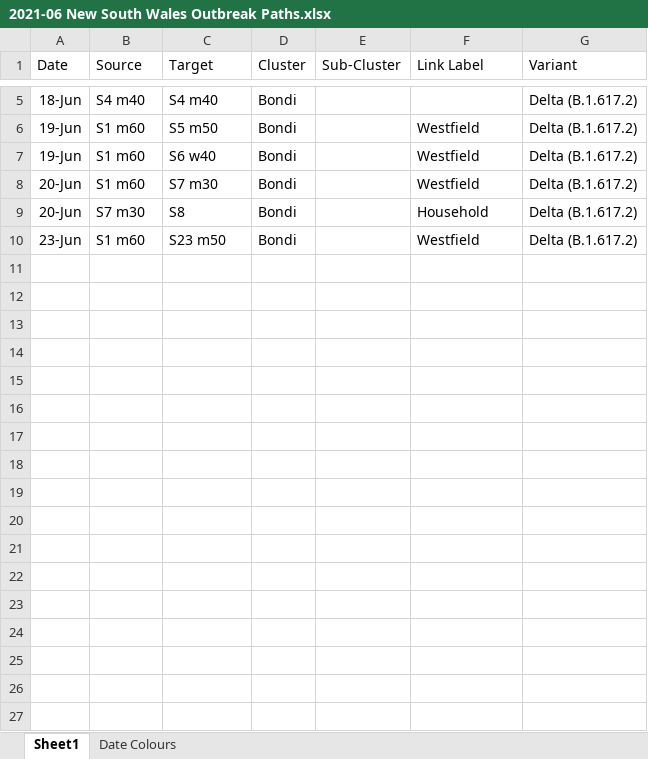
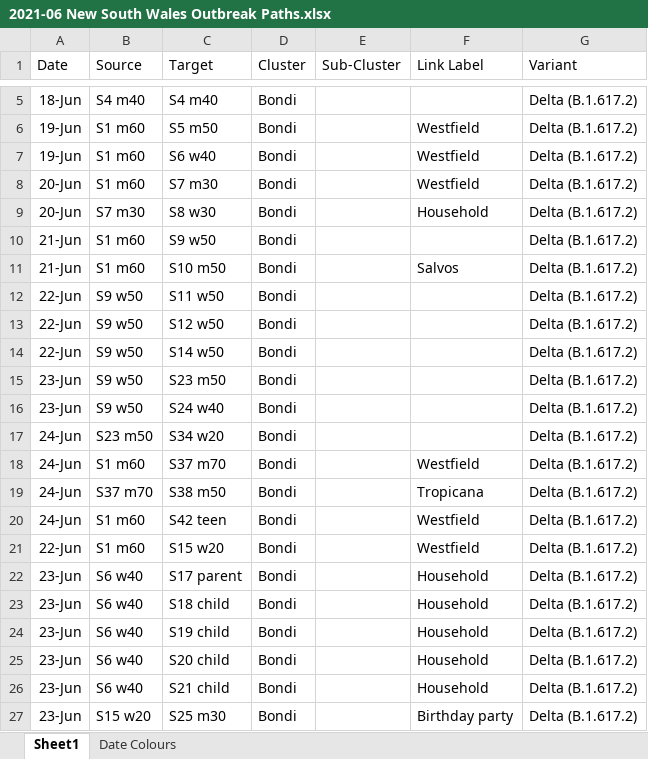
Before and after one commit to Mike-Honey/covid-19-outbreak-paths, an Excel workbook: 2021-06 New South Wales Outbreak Paths.xlsx, sheet Sheet1, drawn as a sheet; only a part is shown, gaps mark what is left out; values as stored, in another font and other column widths than the file's, no borders; table styles not drawn; addresses are those after the commit; the diff covers the shown part only; the diff names each change by its address in the sheet, - before the commit and + after, or states it on an @@ line.

```diff
--- a/2021-06 New South Wales Outbreak Paths.xlsx (sheet Sheet1)
+++ b/2021-06 New South Wales Outbreak Paths.xlsx (sheet Sheet1)
-C9 (Target): S8
+C9 (Target): S8 w30
+row 10: 21-Jun | S1 m60 | S9 w50 | Bondi |  |  | Delta (B.1.617.2)
+row 11: 21-Jun | S1 m60 | S10 m50 | Bondi |  | Salvos | Delta (B.1.617.2)
+row 12: 22-Jun | S9 w50 | S11 w50 | Bondi |  |  | Delta (B.1.617.2)
+row 13: 22-Jun | S9 w50 | S12 w50 | Bondi |  |  | Delta (B.1.617.2)
+row 14: 22-Jun | S9 w50 | S14 w50 | Bondi |  |  | Delta (B.1.617.2)
-B15 (Source): S1 m60
+B15 (Source): S9 w50
-F15 (Link Label): Westfield
+F15 (Link Label): (empty)
+row 16: 23-Jun | S9 w50 | S24 w40 | Bondi |  |  | Delta (B.1.617.2)
+row 17: 24-Jun | S23 m50 | S34 w20 | Bondi |  |  | Delta (B.1.617.2)
+row 18: 24-Jun | S1 m60 | S37 m70 | Bondi |  | Westfield | Delta (B.1.617.2)
+row 19: 24-Jun | S37 m70 | S38 m50 | Bondi |  | Tropicana | Delta (B.1.617.2)
+row 20: 24-Jun | S1 m60 | S42 teen | Bondi |  | Westfield | Delta (B.1.617.2)
+row 21: 22-Jun | S1 m60 | S15 w20 | Bondi |  | Westfield | Delta (B.1.617.2)
+row 22: 23-Jun | S6 w40 | S17 parent | Bondi |  | Household | Delta (B.1.617.2)
+row 23: 23-Jun | S6 w40 | S18 child | Bondi |  | Household | Delta (B.1.617.2)
+row 24: 23-Jun | S6 w40 | S19 child | Bondi |  | Household | Delta (B.1.617.2)
+row 25: 23-Jun | S6 w40 | S20 child | Bondi |  | Household | Delta (B.1.617.2)
+row 26: 23-Jun | S6 w40 | S21 child | Bondi |  | Household | Delta (B.1.617.2)
+row 27: 23-Jun | S15 w20 | S25 m30 | Bondi |  | Birthday party | Delta (B.1.617.2)
```
Also changed, not shown: 17 added rows elsewhere in this sheet, sheet Date Colours, 2 other files.
